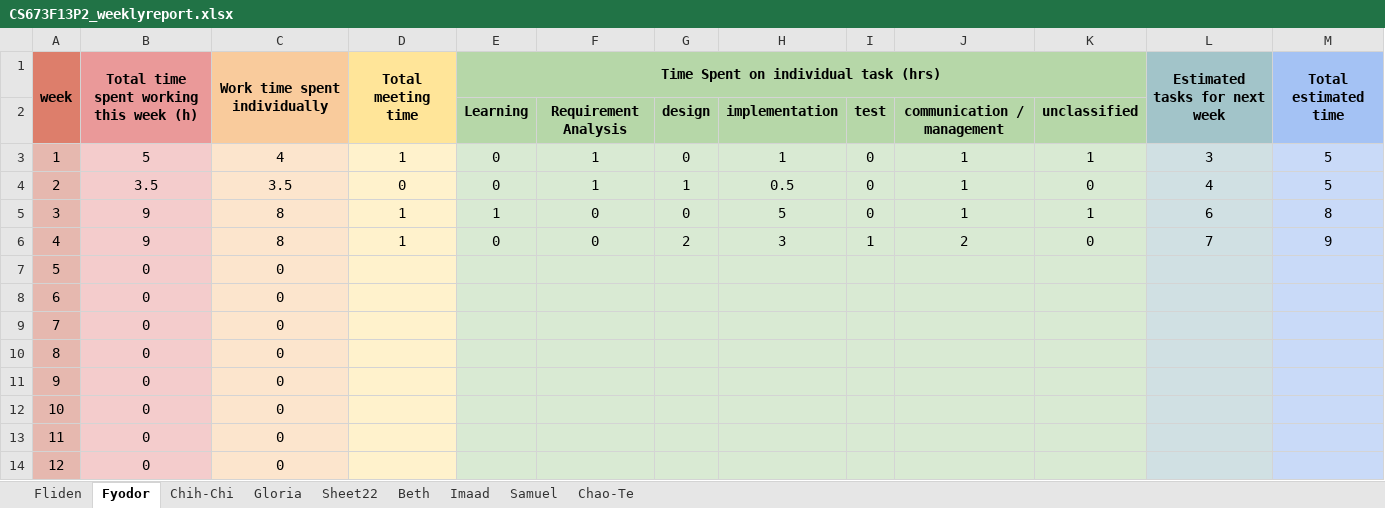
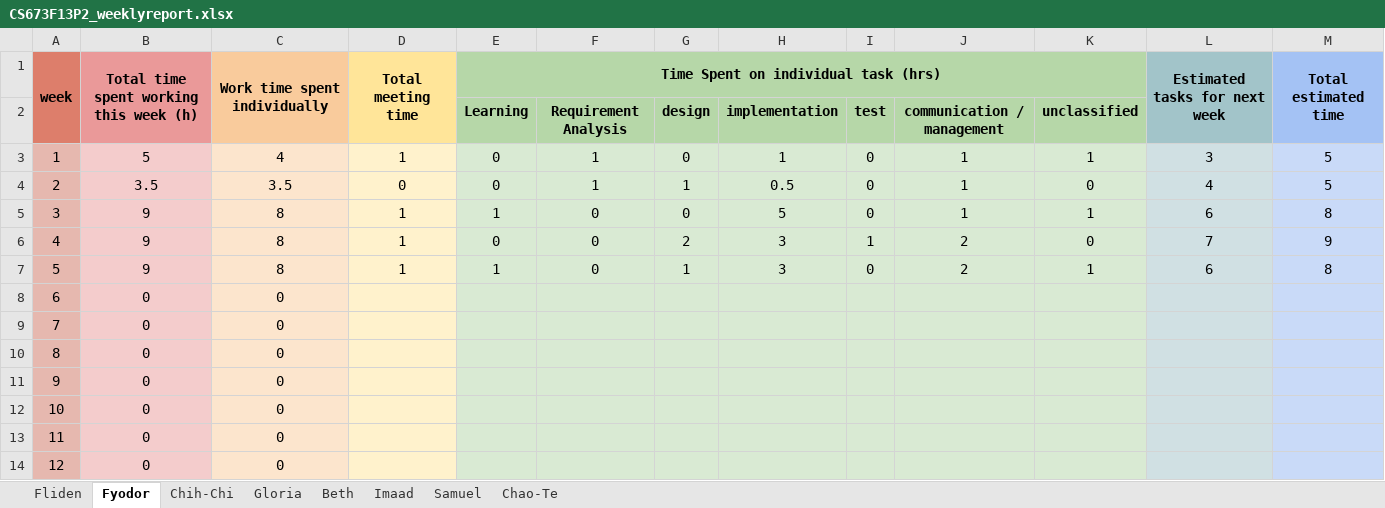
Before and after one commit to fydo23/mySurvey, an Excel workbook: Documentation/CS673F13P2_weeklyreport.xlsx, sheet Fyodor, drawn as a sheet; values as stored, in another font and other column widths than the file's, no borders; removed rows and columns are numbered as before the commit, all else as after; the diff names each change by its address in the sheet, - before the commit and + after, or states it on an @@ line.

```diff
--- a/Documentation/CS673F13P2_weeklyreport.xlsx (sheet Fyodor)
+++ b/Documentation/CS673F13P2_weeklyreport.xlsx (sheet Fyodor)
-sheet tab: Sheet22
+row 7: 5 | 9 | 8 | 1 | 1 | 0 | 1 | 3 | 0 | 2 | 1 | 6 | 8
@@ column A renumbered between rows 8 and 14 @@
-row 14: 12 | 0 | 0
```
Also changed, not shown: sheet Fliden, sheet Chao-Te, sheet Chih-Chi, sheet Imaad, sheet Gloria, sheet Beth, 1 more sheet, formulas that keep their value.
